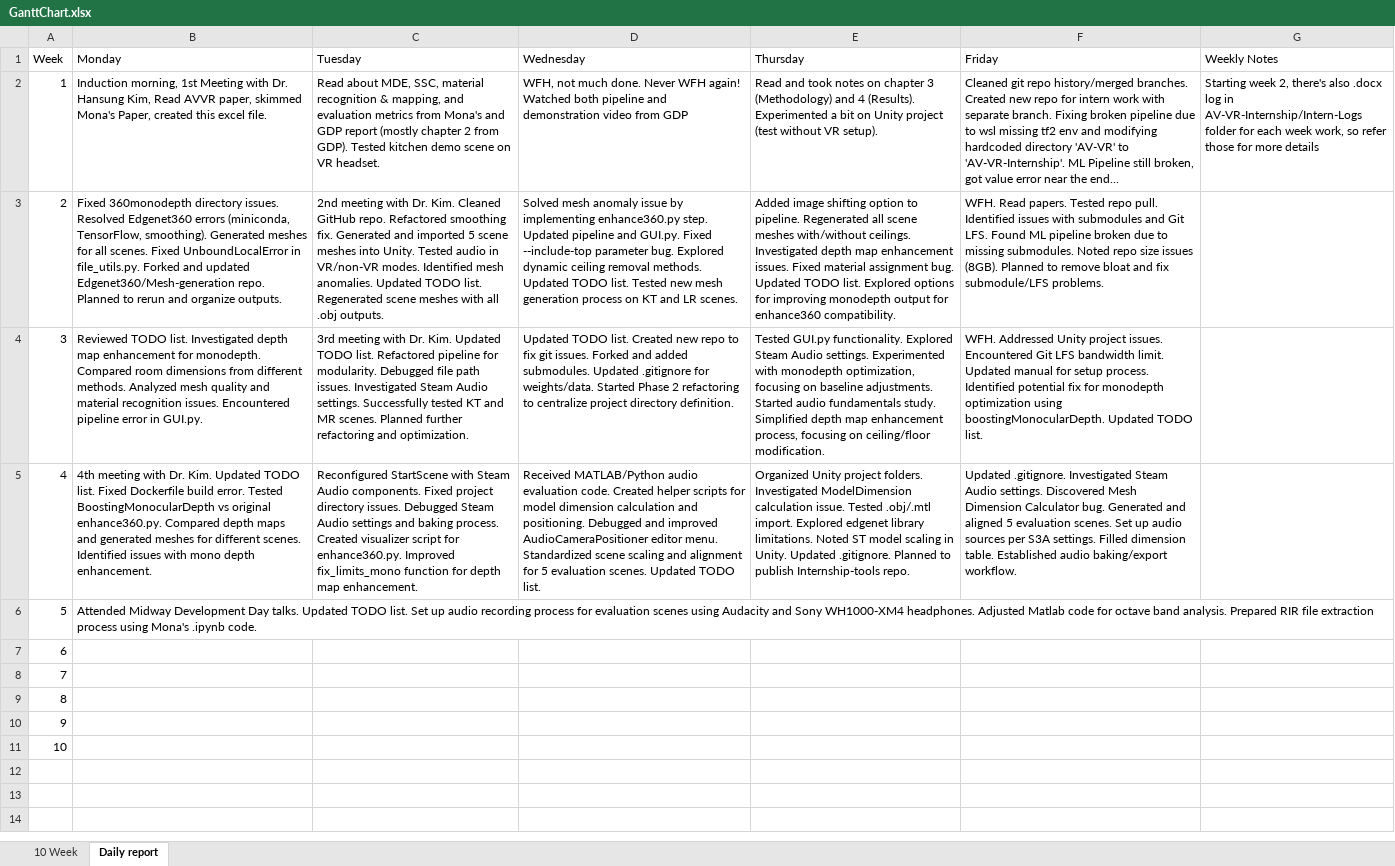
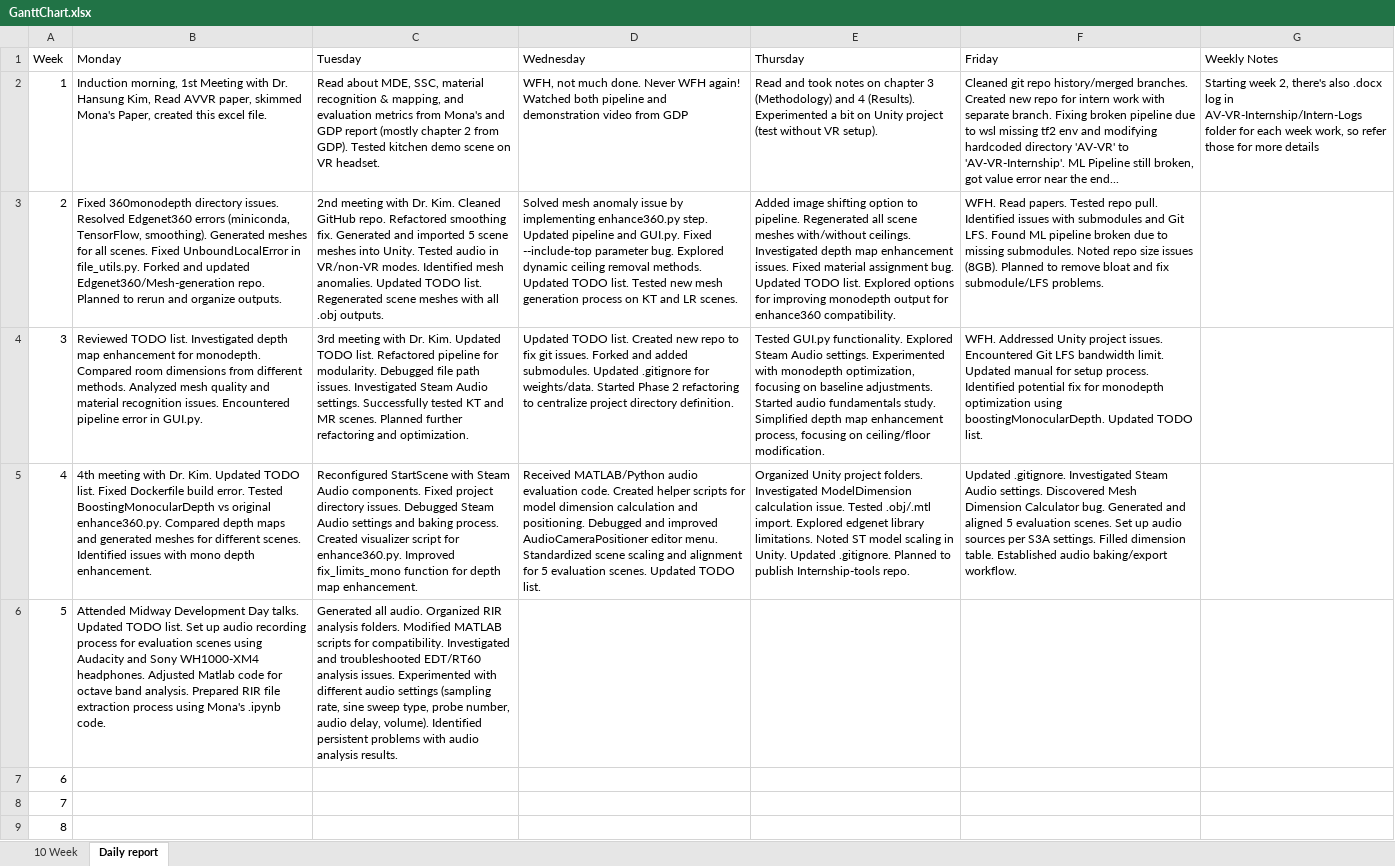
Before and after one commit to Muhammad-Hazimi-Yusri/AVVR-Pipeline-Internship, an Excel workbook: GanttChart.xlsx, sheet Daily report, drawn as a sheet; only a part is shown; the shorter side is filled out with more unchanged rows; values as stored, in another font and other column widths than the file's, no borders; the diff names each change by its address in the sheet, - before the commit and + after, or states it on an @@ line.

Commit message:
analysed converted 44.1kHz MR sweep (RT60 correct, EDT problematic)

```diff
--- a/GanttChart.xlsx (sheet Daily report)
+++ b/GanttChart.xlsx (sheet Daily report)
-C6 (Tuesday): (empty)
+C6 (Tuesday): Generated all audio. Organized RIR analysis folders. Modified MATLAB scripts for compatibility. Investigated and troubleshooted EDT/RT60 analysis issues. Experimented with different audio settings (sampling rate, sine sweep type, probe number, audio delay, volume). Identified persistent problems with audio analysis results.
```
Also changed, not shown: sheet 10 Week, 15 other files.
